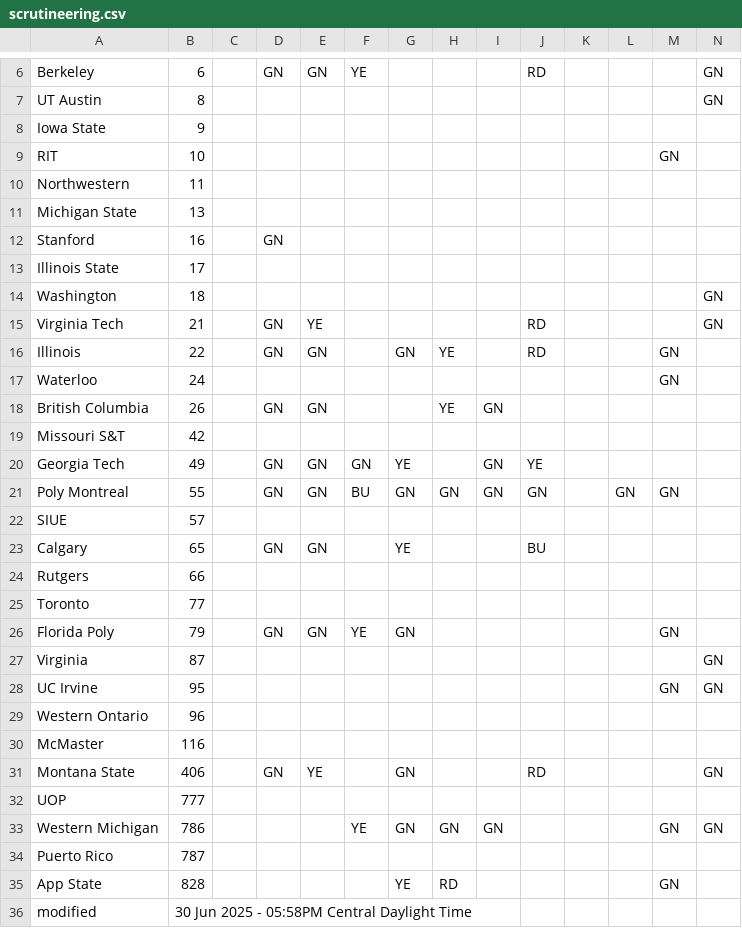
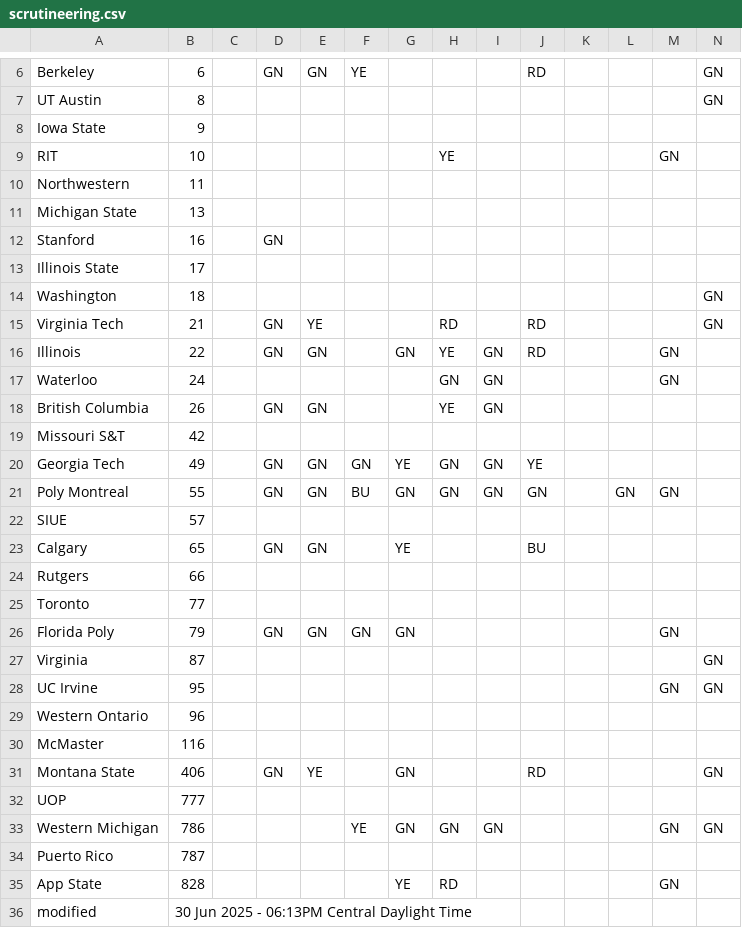
Before and after one commit to jtmullen/fsgp-2025-site, a CSV file: _data/scrutineering.csv, drawn as a sheet; only a part is shown, gaps mark what is left out.

```diff
--- a/_data/scrutineering.csv
+++ b/_data/scrutineering.csv
@@ -8,3 +8,3 @@ UT Austin,8,,,,,,,,,,,,GN
 Iowa State,9,,,,,,,,,,,,
-RIT,10,,,,,,,,,,,GN,
+RIT,10,,,,,,YE,,,,,GN,
 Northwestern,11,,,,,,,,,,,,
@@ -14,8 +14,8 @@ Illinois State,17,,,,,,,,,,,,
 Washington,18,,,,,,,,,,,,GN
-Virginia Tech,21,,GN,YE,,,,,RD,,,,GN
-Illinois,22,,GN,GN,,GN,YE,,RD,,,GN,
-Waterloo,24,,,,,,,,,,,GN,
+Virginia Tech,21,,GN,YE,,,RD,,RD,,,,GN
+Illinois,22,,GN,GN,,GN,YE,GN,RD,,,GN,
+Waterloo,24,,,,,,GN,GN,,,,GN,
 British Columbia,26,,GN,GN,,,YE,GN,,,,,
 Missouri S&T,42,,,,,,,,,,,,
-Georgia Tech,49,,GN,GN,GN,YE,,GN,YE,,,,
+Georgia Tech,49,,GN,GN,GN,YE,GN,GN,YE,,,,
 Poly Montreal,55,,GN,GN,BU,GN,GN,GN,GN,,GN,GN,
@@ -25,3 +25,3 @@ Rutgers,66,,,,,,,,,,,,
 Toronto,77,,,,,,,,,,,,
-Florida Poly,79,,GN,GN,YE,GN,,,,,,GN,
+Florida Poly,79,,GN,GN,GN,GN,,,,,,GN,
 Virginia,87,,,,,,,,,,,,GN
@@ -35,2 +35,2 @@ Puerto Rico,787,,,,,,,,,,,,
 App State,828,,,,,YE,RD,,,,,GN,
-modified,30 Jun 2025 - 05:58PM Central Daylight Time,,,,,,,,,,,
+modified,30 Jun 2025 - 06:13PM Central Daylight Time,,,,,,,,,,,
```
